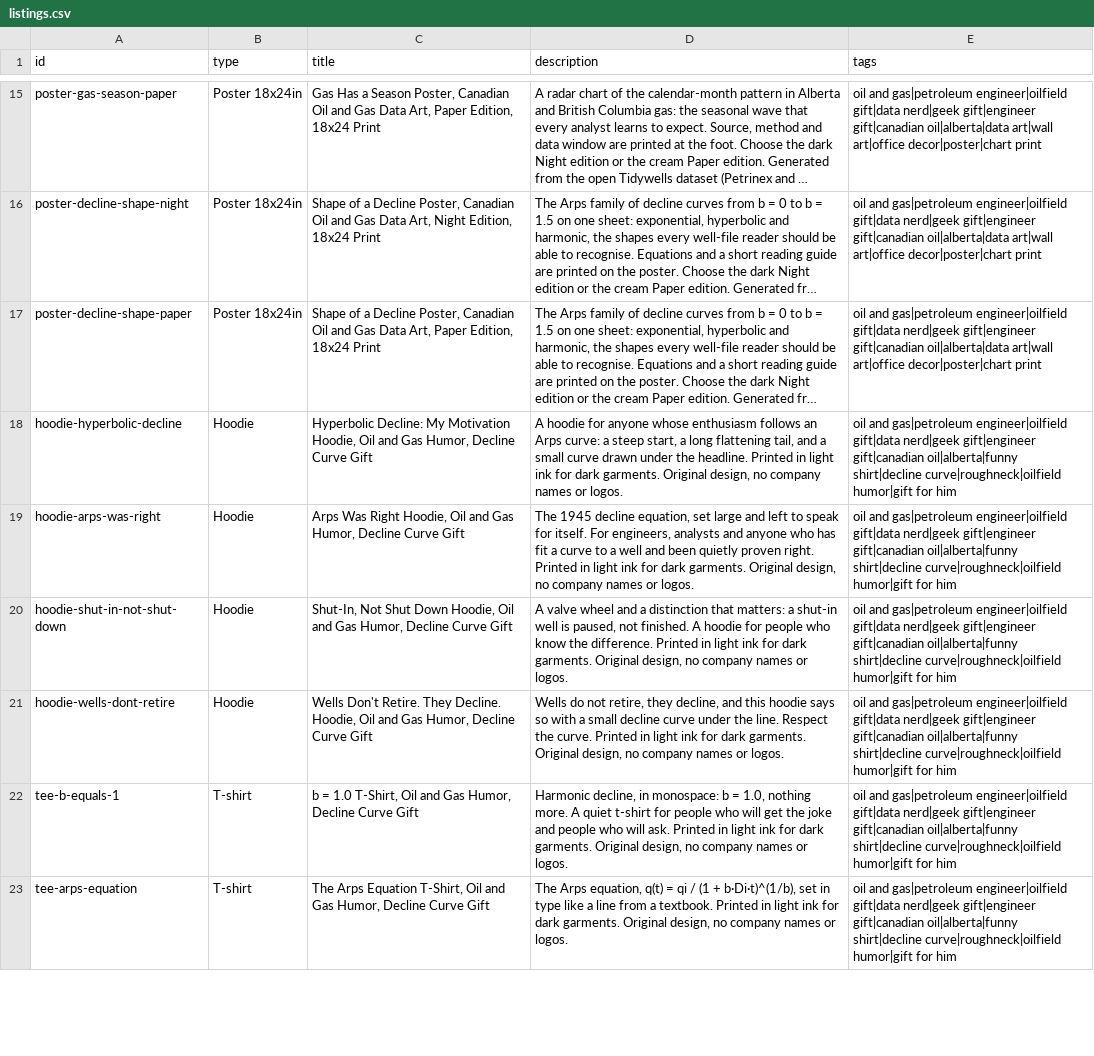
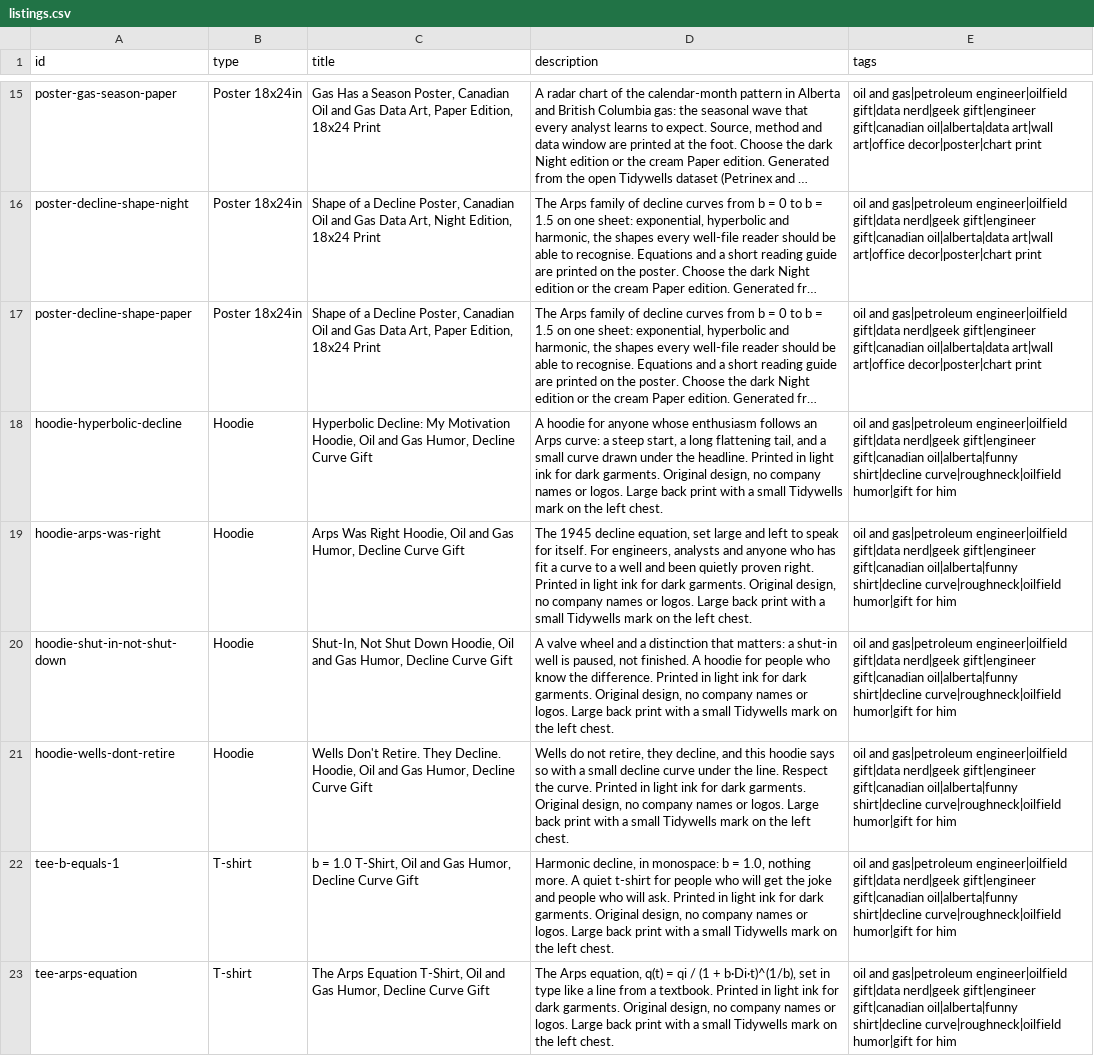
Before and after one commit to Jay-Kimani/TidyWells, a CSV file: shop/listings.csv, drawn as a sheet; only a part is shown, gaps mark what is left out; long unchanged cells end in …; the diff covers the shown part only; the diff names each change by its address in the sheet, - before the commit and + after, or states it on an @@ line.

```diff
--- a/shop/listings.csv
+++ b/shop/listings.csv
-D18 (description): …or logos.
+D18 (description): …or logos. Large back print with a small Tidywells mark on the left chest.
-D19 (description): …or logos.
+D19 (description): …or logos. Large back print with a small Tidywells mark on the left chest.
-D20 (description): …or logos.
+D20 (description): …or logos. Large back print with a small Tidywells mark on the left chest.
-D21 (description): …or logos.
+D21 (description): …or logos. Large back print with a small Tidywells mark on the left chest.
-D22 (description): …or logos.
+D22 (description): …or logos. Large back print with a small Tidywells mark on the left chest.
-D23 (description): …or logos.
+D23 (description): …or logos. Large back print with a small Tidywells mark on the left chest.
```
Also changed, not shown: 6 edited cells elsewhere in this file, 47 other files.
